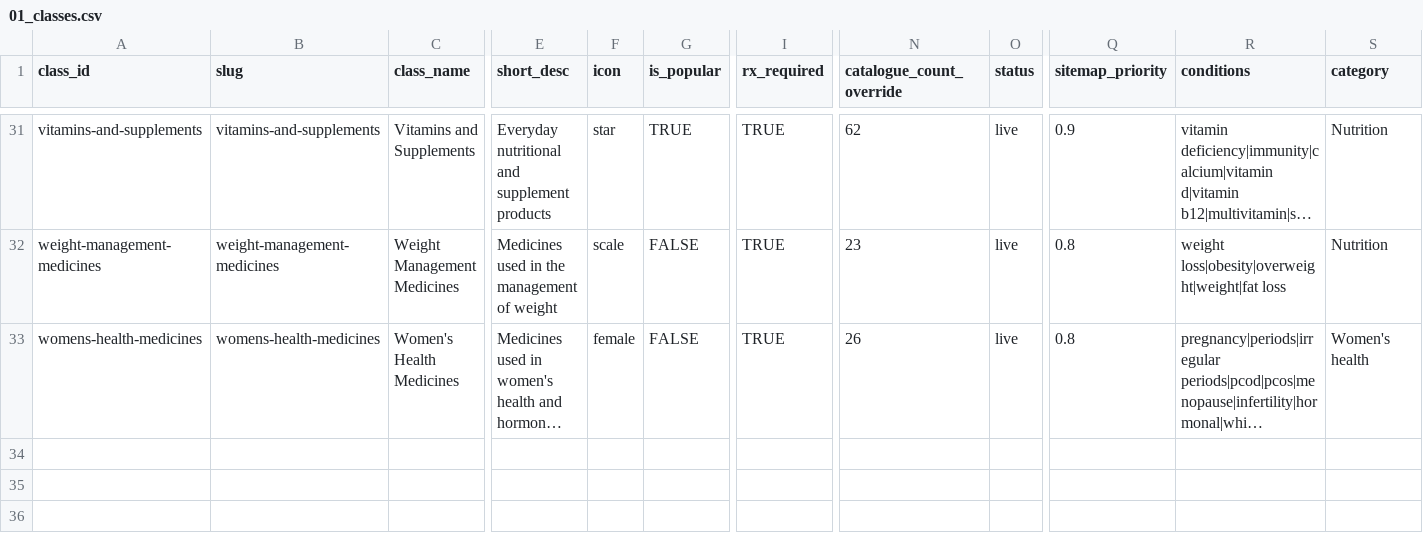
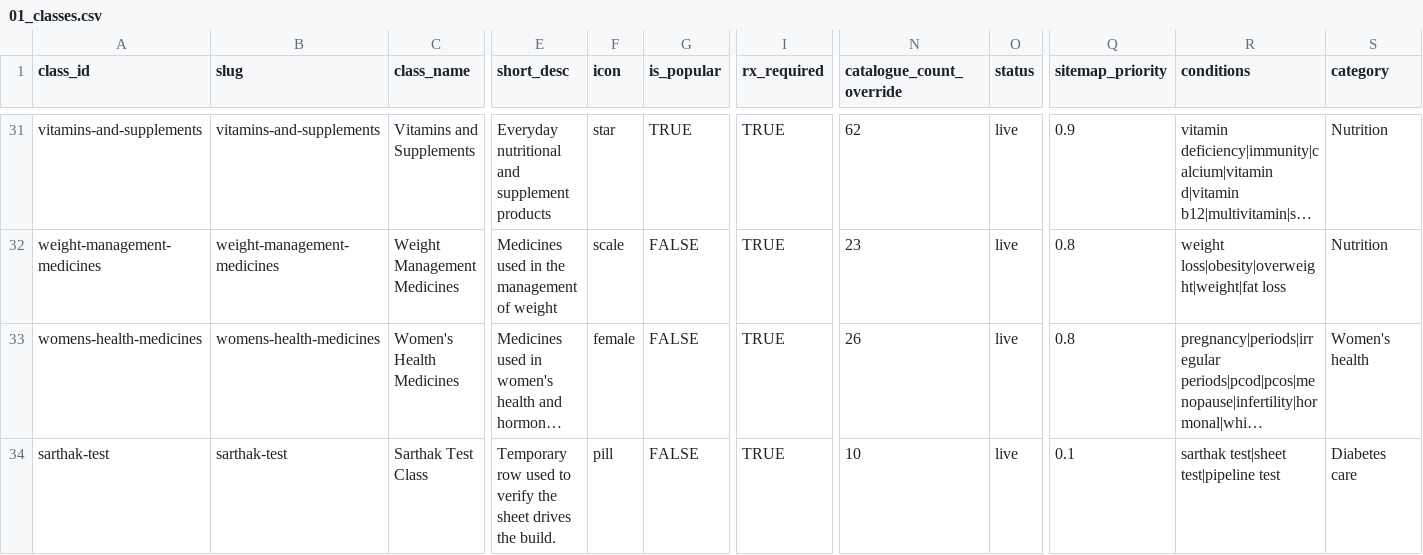
Before and after one commit to pharmeasyMarketing/medicines-by-class, a CSV file: sheets/01_classes.csv, drawn as a sheet; only a part is shown, gaps mark what is left out; long unchanged cells end in …; rows hold the shown columns only; the diff names each change by its address in the sheet, - before the commit and + after, or states it on an @@ line.

```diff
--- a/sheets/01_classes.csv
+++ b/sheets/01_classes.csv
+row 34: sarthak-test | sarthak-test | Sarthak Test Class | Temporary row used to verify the sheet drives the build. | pill | FALSE | TRUE | 10 | live | 0.1 | sarthak test|sheet test|pipeline test | Diabetes care
```
Also changed, not shown: sheets/02_medicines.csv, sheets/03_class_content.csv, 4 other files.
